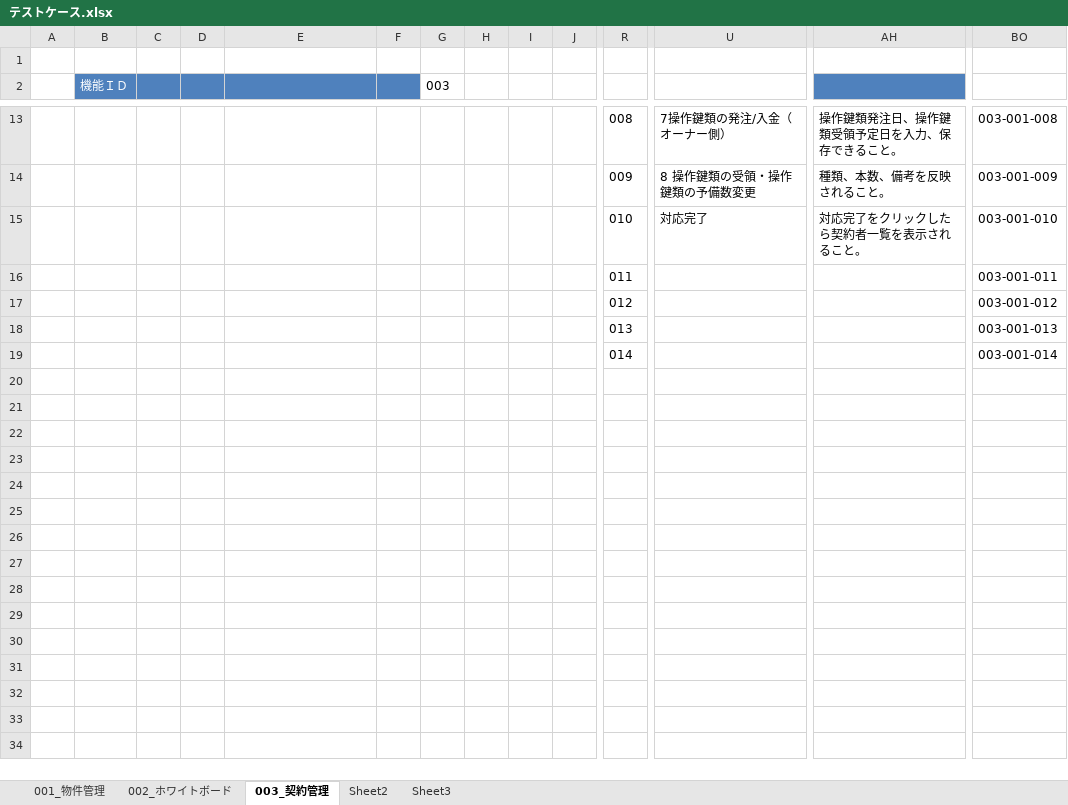
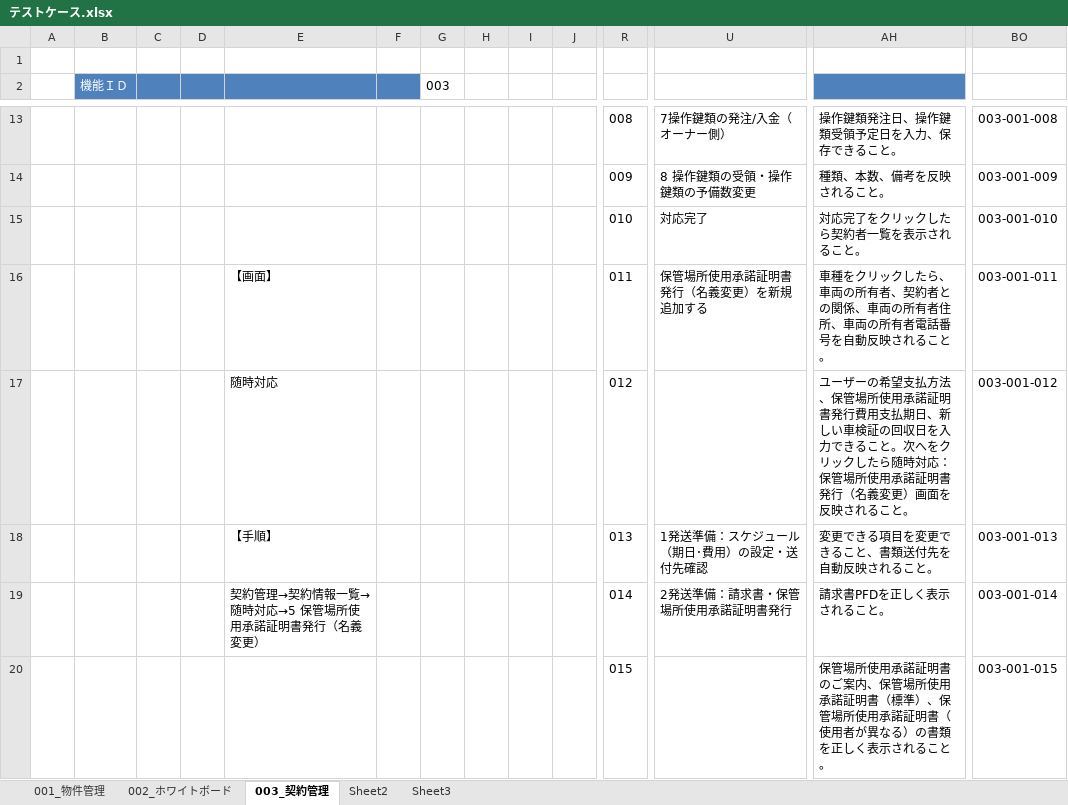
Before and after one commit to ebusiness/areaparking-test, an Excel workbook: テストケース.xlsx, sheet 003_契約管理, drawn as a sheet; only a part is shown, gaps mark what is left out; values as stored, in another font and other column widths than the file's, no borders; removed rows and columns are numbered as before the commit, all else as after; rows hold the shown columns only; the diff covers the shown part only; the diff names each change by its address in the sheet, - before the commit and + after, or states it on an @@ line.

```diff
--- a/テストケース.xlsx (sheet 003_契約管理)
+++ b/テストケース.xlsx (sheet 003_契約管理)
-row 16:  |  |  |  |  |  |  |  |  |  | 011 |  |  | 003-001-011
-row 17:  |  |  |  |  |  |  |  |  |  | 012 |  |  | 003-001-012
-row 18:  |  |  |  |  |  |  |  |  |  | 013 |  |  | 003-001-013
-row 19:  |  |  |  |  |  |  |  |  |  | 014 |  |  | 003-001-014
+row 16:  |  |  |  | 【画面】 |  |  |  |  |  | 011 | 保管場所使用承諾証明書発行（名義変更）を新規追加する | 車種をクリックしたら、車両の所有者、契約者との関係、車両の所有者住所、車両の所有者電話番号を自動反映されること。 | 003-001-011
+row 17:  |  |  |  | 随時対応 |  |  |  |  |  | 012 |  | ユーザーの希望支払方法、保管場所使用承諾証明書発行費用支払期日、新しい車検証の回収日を入力できること。次へをクリックしたら随時対応：保管場所使用承諾証明書発行（名義変更）画面を反映されること。 | 003-001-012
+row 18:  |  |  |  | 【手順】 |  |  |  |  |  | 013 | 1発送準備：スケジュール（期日･費用）の設定・送付先確認 | 変更できる項目を変更できること、書類送付先を自動反映されること。 | 003-001-013
+row 19:  |  |  |  | 契約管理→契約情報一覧→随時対応→5 保管場所使用承諾証明書発行（名義変更） |  |  |  |  |  | 014 | 2発送準備：請求書・保管場所使用承諾証明書発行 | 請求書PFDを正しく表示されること。 | 003-001-014
+row 20:  |  |  |  |  |  |  |  |  |  | 015 |  | 保管場所使用承諾証明書のご案内、保管場所使用承諾証明書（標準）、保管場所使用承諾証明書（使用者が異なる）の書類を正しく表示されること。 | 003-001-015
```
Also changed, not shown: 8 added rows and 1 edited cell elsewhere in this sheet.
